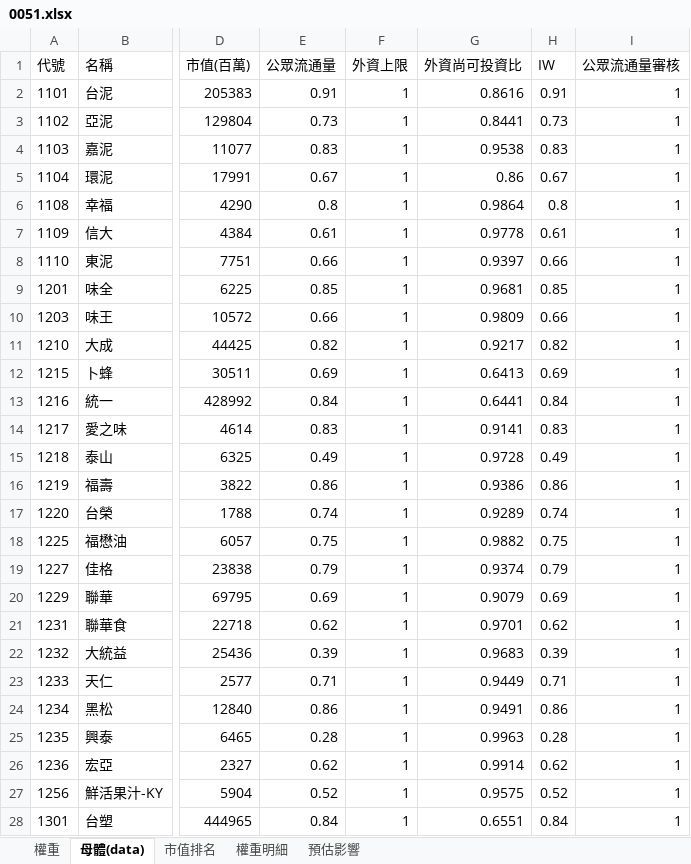
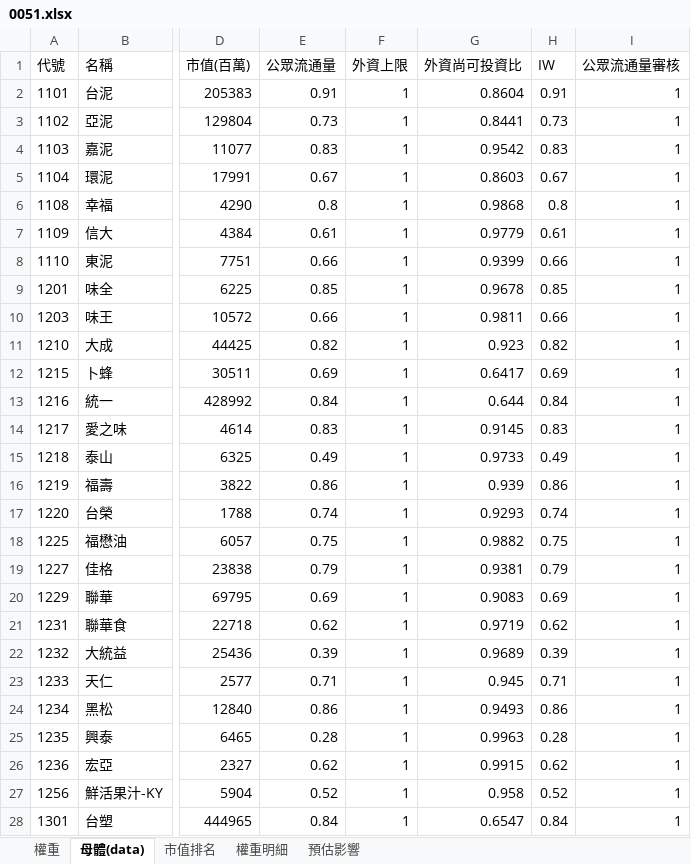
Before and after one commit to Jagon7/jagon-space-station, an Excel workbook: data/rebalance/pred/0051.xlsx, sheet 母體(data), drawn as a sheet; only a part is shown, gaps mark what is left out; values as stored, in another font and other column widths than the file's, no borders; the diff covers the shown part only; the diff names each change by its address in the sheet, - before the commit and + after, or states it on an @@ line.

```diff
--- a/data/rebalance/pred/0051.xlsx (sheet 母體(data))
+++ b/data/rebalance/pred/0051.xlsx (sheet 母體(data))
-G2 (外資尚可投資比): 0.8616
+G2 (外資尚可投資比): 0.8604
-G4 (外資尚可投資比): 0.9538
+G4 (外資尚可投資比): 0.9542
-G5 (外資尚可投資比): 0.86
+G5 (外資尚可投資比): 0.8603
-G6 (外資尚可投資比): 0.9864
+G6 (外資尚可投資比): 0.9868
-G7 (外資尚可投資比): 0.9778
+G7 (外資尚可投資比): 0.9779
-G8 (外資尚可投資比): 0.9397
+G8 (外資尚可投資比): 0.9399
-G9 (外資尚可投資比): 0.9681
+G9 (外資尚可投資比): 0.9678
-G10 (外資尚可投資比): 0.9809
+G10 (外資尚可投資比): 0.9811
-G11 (外資尚可投資比): 0.9217
+G11 (外資尚可投資比): 0.923
-G12 (外資尚可投資比): 0.6413
+G12 (外資尚可投資比): 0.6417
-G13 (外資尚可投資比): 0.6441
+G13 (外資尚可投資比): 0.644
-G14 (外資尚可投資比): 0.9141
+G14 (外資尚可投資比): 0.9145
-G15 (外資尚可投資比): 0.9728
+G15 (外資尚可投資比): 0.9733
-G16 (外資尚可投資比): 0.9386
+G16 (外資尚可投資比): 0.939
-G17 (外資尚可投資比): 0.9289
+G17 (外資尚可投資比): 0.9293
-G19 (外資尚可投資比): 0.9374
+G19 (外資尚可投資比): 0.9381
-G20 (外資尚可投資比): 0.9079
+G20 (外資尚可投資比): 0.9083
-G21 (外資尚可投資比): 0.9701
+G21 (外資尚可投資比): 0.9719
-G22 (外資尚可投資比): 0.9683
+G22 (外資尚可投資比): 0.9689
-G23 (外資尚可投資比): 0.9449
+G23 (外資尚可投資比): 0.945
-G24 (外資尚可投資比): 0.9491
+G24 (外資尚可投資比): 0.9493
-G26 (外資尚可投資比): 0.9914
+G26 (外資尚可投資比): 0.9915
-G27 (外資尚可投資比): 0.9575
+G27 (外資尚可投資比): 0.958
-G28 (外資尚可投資比): 0.6551
+G28 (外資尚可投資比): 0.6547
```
Also changed, not shown: 973 edited cells elsewhere in this sheet, sheet 權重, sheet 預估影響, sheet 權重明細, data/rebalance/pred/0050.xlsx, data/rebalance/pred/0056.xlsx, 15 other files.
